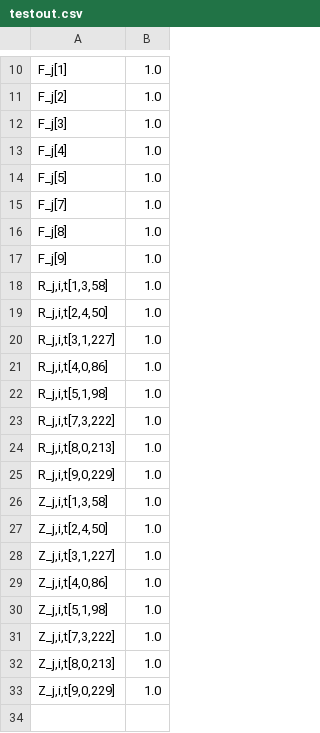
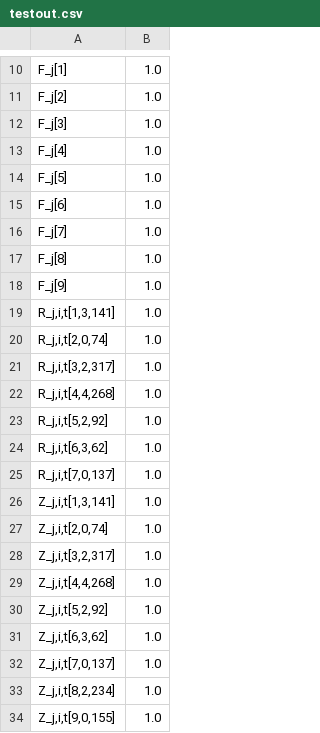
Before and after one commit to ignacio-quera/ProyectoOpti, a CSV file: testout.csv, drawn as a sheet; only a part is shown, gaps mark what is left out; the diff covers the shown part only.

```diff
--- a/testout.csv
+++ b/testout.csv
@@ -14,2 +14,3 @@
 "F_j[5]","1.0"
+"F_j[6]","1.0"
 "F_j[7]","1.0"
@@ -17,17 +18,17 @@
 "F_j[9]","1.0"
-"R_j,i,t[1,3,58]","1.0"
-"R_j,i,t[2,4,50]","1.0"
-"R_j,i,t[3,1,227]","1.0"
-"R_j,i,t[4,0,86]","1.0"
-"R_j,i,t[5,1,98]","1.0"
-"R_j,i,t[7,3,222]","1.0"
-"R_j,i,t[8,0,213]","1.0"
-"R_j,i,t[9,0,229]","1.0"
-"Z_j,i,t[1,3,58]","1.0"
-"Z_j,i,t[2,4,50]","1.0"
-"Z_j,i,t[3,1,227]","1.0"
-"Z_j,i,t[4,0,86]","1.0"
-"Z_j,i,t[5,1,98]","1.0"
-"Z_j,i,t[7,3,222]","1.0"
-"Z_j,i,t[8,0,213]","1.0"
-"Z_j,i,t[9,0,229]","1.0"
+"R_j,i,t[1,3,141]","1.0"
+"R_j,i,t[2,0,74]","1.0"
+"R_j,i,t[3,2,317]","1.0"
+"R_j,i,t[4,4,268]","1.0"
+"R_j,i,t[5,2,92]","1.0"
+"R_j,i,t[6,3,62]","1.0"
+"R_j,i,t[7,0,137]","1.0"
+"Z_j,i,t[1,3,141]","1.0"
+"Z_j,i,t[2,0,74]","1.0"
+"Z_j,i,t[3,2,317]","1.0"
+"Z_j,i,t[4,4,268]","1.0"
+"Z_j,i,t[5,2,92]","1.0"
+"Z_j,i,t[6,3,62]","1.0"
+"Z_j,i,t[7,0,137]","1.0"
+"Z_j,i,t[8,2,234]","1.0"
+"Z_j,i,t[9,0,155]","1.0"
```
Also changed, not shown: 1 added row, 1 removed row and 8 edited cells elsewhere in this file, 1 other file.
